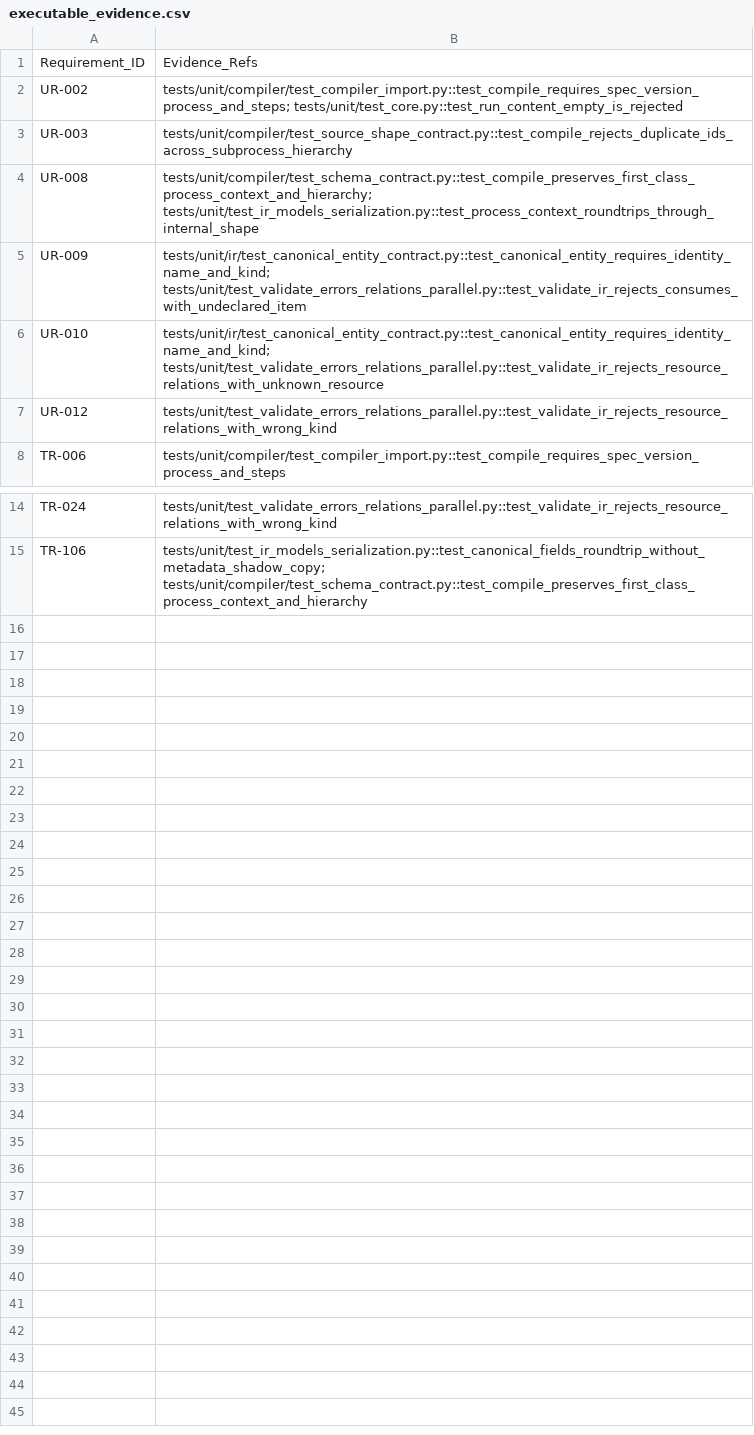
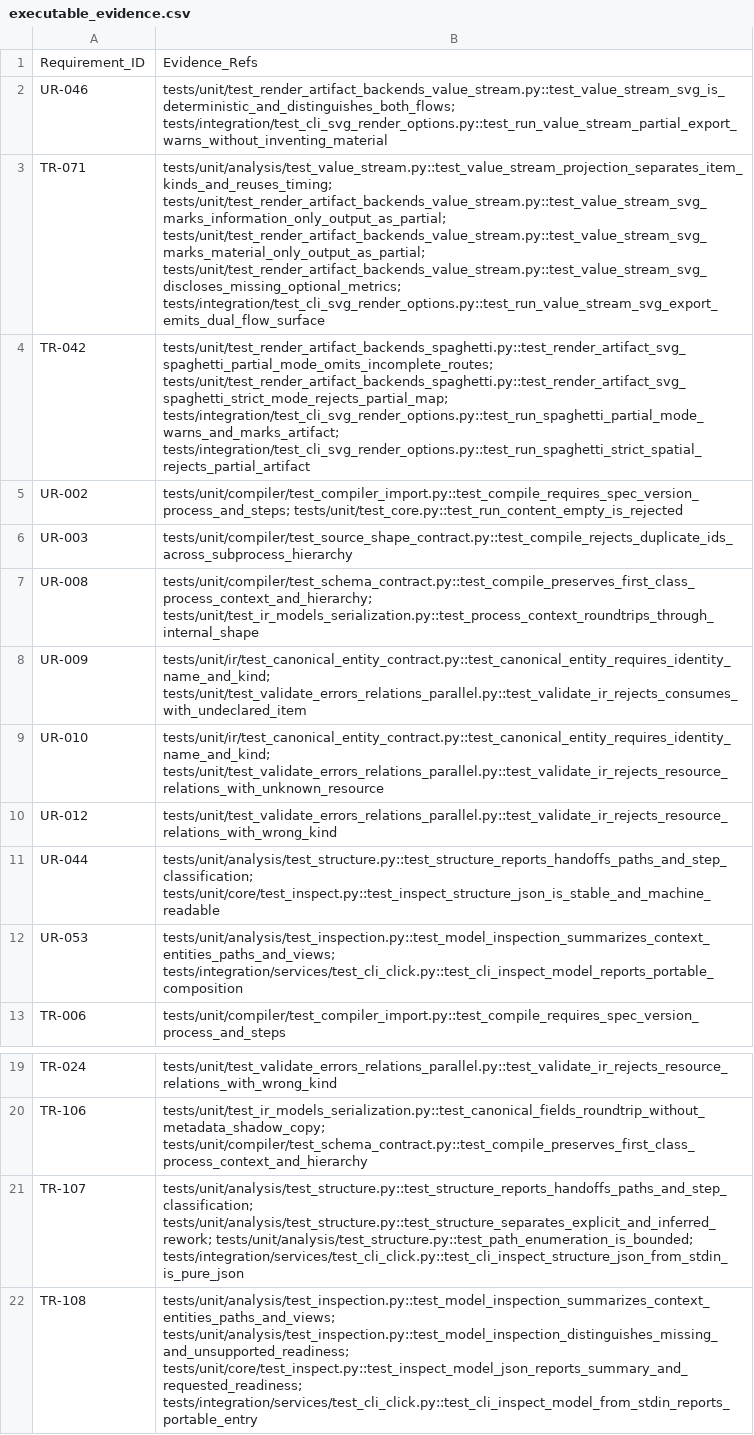
Before and after one commit to shanewilkins/FLO, a CSV file: docs/requirements/executable_evidence.csv, drawn as a sheet; only a part is shown, gaps mark what is left out.

Commit message:
starting on the spaghetti map and vsm renderers

```diff
--- a/docs/requirements/executable_evidence.csv
+++ b/docs/requirements/executable_evidence.csv
@@ -1,2 +1,5 @@
 Requirement_ID,Evidence_Refs
+UR-046,tests/unit/test_render_artifact_backends_value_stream.py::test_value_stream_svg_is_deterministic_and_distinguishes_both_flows; tests/integration/test_cli_svg_render_options.py::test_run_value_stream_partial_export_warns_without_inventing_material
+TR-071,tests/unit/analysis/test_value_stream.py::test_value_stream_projection_separates_item_kinds_and_reuses_timing; tests/unit/test_render_artifact_backends_value_stream.py::test_value_stream_svg_marks_information_only_output_as_partial; tests/unit/test_render_artifact_backends_value_stream.py::test_value_stream_svg_marks_material_only_output_as_partial; tests/unit/test_render_artifact_backends_value_stream.py::test_value_stream_svg_discloses_missing_optional_metrics; tests/integration/test_cli_svg_render_options.py::test_run_value_stream_svg_export_emits_dual_flow_surface
+TR-042,tests/unit/test_render_artifact_backends_spaghetti.py::test_render_artifact_svg_spaghetti_partial_mode_omits_incomplete_routes; tests/unit/test_render_artifact_backends_spaghetti.py::test_render_artifact_svg_spaghetti_strict_mode_rejects_partial_map; tests/integration/test_cli_svg_render_options.py::test_run_spaghetti_partial_mode_warns_and_marks_artifact; tests/integration/test_cli_svg_render_options.py::test_run_spaghetti_strict_spatial_rejects_partial_artifact
 UR-002,tests/unit/compiler/test_compiler_import.py::test_compile_requires_spec_version_process_and_steps; tests/unit/test_core.py::test_run_content_empty_is_rejected
@@ -7,2 +10,4 @@ UR-010,tests/unit/ir/test_canonical_entity_contract.py::test_canonical_entity_re
 UR-012,tests/unit/test_validate_errors_relations_parallel.py::test_validate_ir_rejects_resource_relations_with_wrong_kind
+UR-044,tests/unit/analysis/test_structure.py::test_structure_reports_handoffs_paths_and_step_classification; tests/unit/core/test_inspect.py::test_inspect_structure_json_is_stable_and_machine_readable
+UR-053,tests/unit/analysis/test_inspection.py::test_model_inspection_summarizes_context_entities_paths_and_views; tests/integration/services/test_cli_click.py::test_cli_inspect_model_reports_portable_composition
 TR-006,tests/unit/compiler/test_compiler_import.py::test_compile_requires_spec_version_process_and_steps
@@ -15 +20,3 @@ TR-024,tests/unit/test_validate_errors_relations_parallel.py::test_validate_ir_r
 TR-106,tests/unit/test_ir_models_serialization.py::test_canonical_fields_roundtrip_without_metadata_shadow_copy; tests/unit/compiler/test_schema_contract.py::test_compile_preserves_first_class_process_context_and_hierarchy
+TR-107,tests/unit/analysis/test_structure.py::test_structure_reports_handoffs_paths_and_step_classification; tests/unit/analysis/test_structure.py::test_structure_separates_explicit_and_inferred_rework; tests/unit/analysis/test_structure.py::test_path_enumeration_is_bounded; tests/integration/services/test_cli_click.py::test_cli_inspect_structure_json_from_stdin_is_pure_json
+TR-108,tests/unit/analysis/test_inspection.py::test_model_inspection_summarizes_context_entities_paths_and_views; tests/unit/analysis/test_inspection.py::test_model_inspection_distinguishes_missing_and_unsupported_readiness; tests/unit/core/test_inspect.py::test_inspect_model_json_reports_summary_and_requested_readiness; tests/integration/services/test_cli_click.py::test_cli_inspect_model_from_stdin_reports_portable_entry
```
Also changed, not shown: docs/requirements/technical_requirements.csv, docs/requirements/user_requirements.csv, 52 other files.
